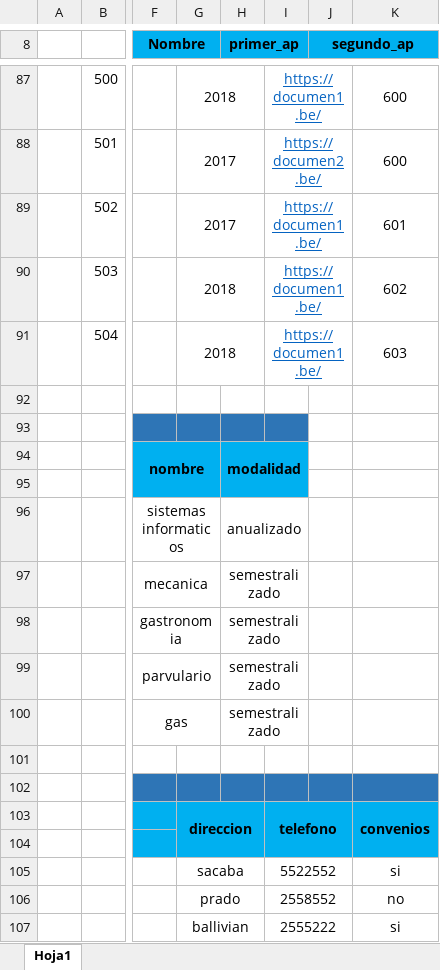
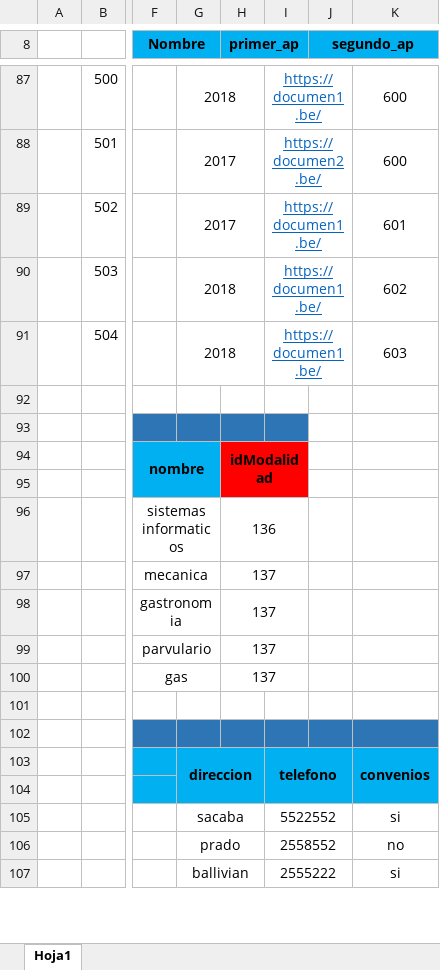
Before and after one commit to vanwicked/internship, an Excel workbook: Documentacion del Proyecto/Diccionario de Datos Db/Diccionario de Datos con valores-BD.xlsx, sheet Hoja1, drawn as a sheet; only a part is shown, gaps mark what is left out; values as stored, in another font and other column widths than the file's, no borders; the diff covers the shown part only; the diff names each change by its address in the sheet, - before the commit and + after, or states it on an @@ line.

```diff
--- a/Documentacion del Proyecto/Diccionario de Datos Db/Diccionario de Datos con valores-BD.xlsx (sheet Hoja1)
+++ b/Documentacion del Proyecto/Diccionario de Datos Db/Diccionario de Datos con valores-BD.xlsx (sheet Hoja1)
-H94 (primer_ap): modalidad
+H94 (primer_ap): idModalidad
-H94:I95 fill: #00B0F0
+H94:I95 fill: #FF0000
-H96 (primer_ap): anualizado
+H96 (primer_ap): 136
-H97:H100 (primer_ap): semestralizado
+H97:H100 (primer_ap): 137
```
Also changed, not shown: 18 added rows, 4 edited cells and cell formats elsewhere in this sheet, 23 other files.
